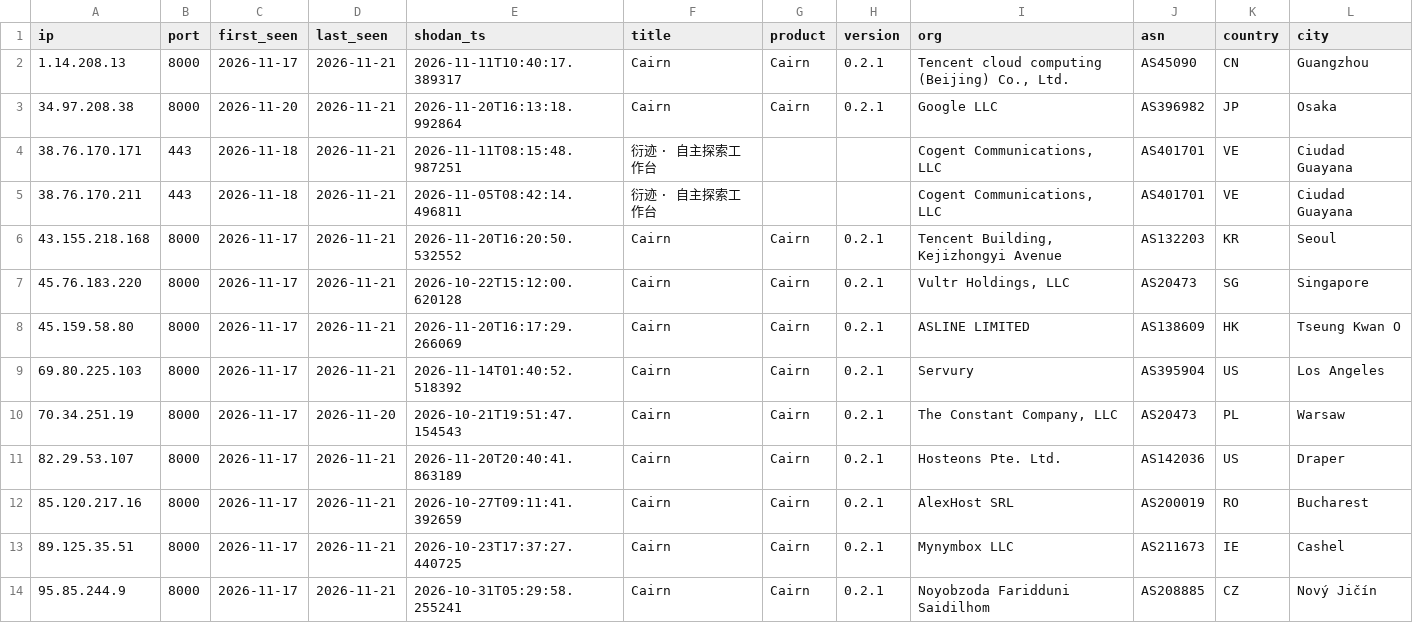
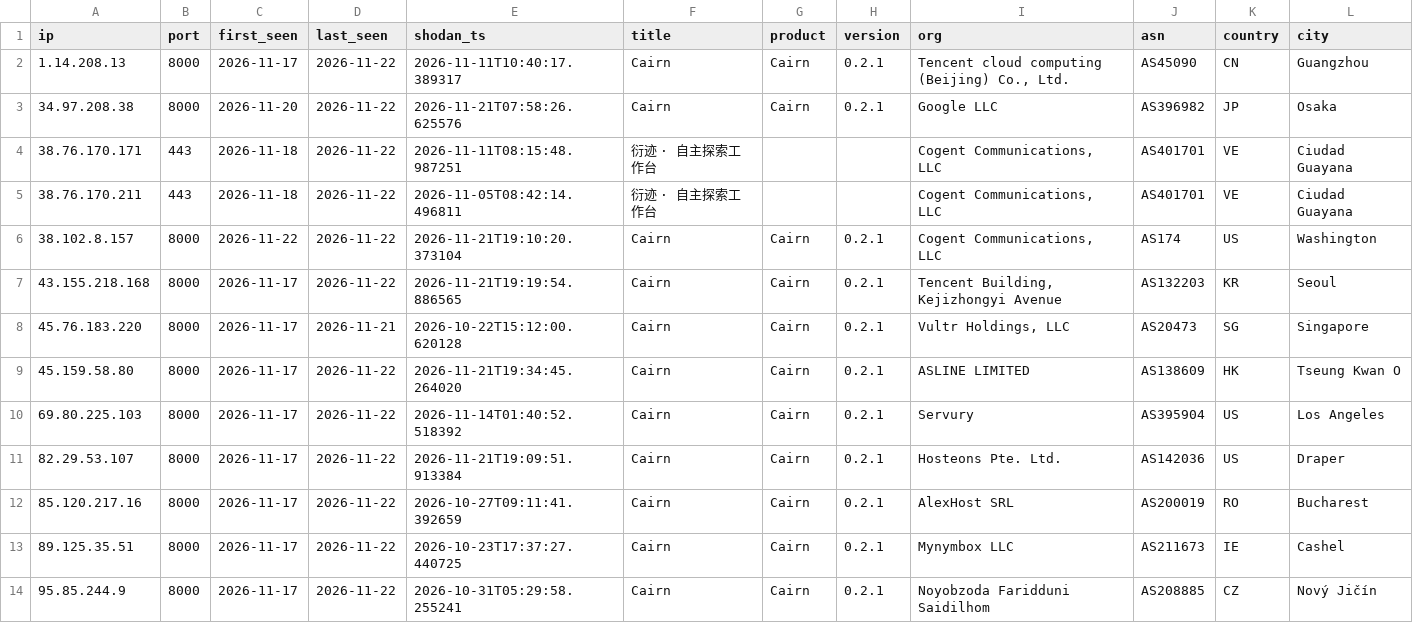
Before and after one commit to brunomarx/artex-and-friends, a CSV file: data/cairn.csv, drawn as a sheet; only a part is shown; removed rows and columns are numbered as before the commit, all else as after; rows hold the shown columns only; the diff covers the shown part only; the diff names each change by its address in the sheet, - before the commit and + after, or states it on an @@ line.

```diff
--- a/data/cairn.csv
+++ b/data/cairn.csv
-D2:D5 (last_seen): 2026-11-21
+D2:D5 (last_seen): 2026-11-22
-E3 (shodan_ts): 2026-11-20T16:13:18.992864
+E3 (shodan_ts): 2026-11-21T07:58:26.625576
+row 6: 38.102.8.157 | 8000 | 2026-11-22 | 2026-11-22 | 2026-11-21T19:10:20.373104 | Cairn | Cairn | 0.2.1 | Cogent Communications, LLC | AS174 | US | Washington
-D7 (last_seen): 2026-11-21
+D7 (last_seen): 2026-11-22
-E7 (shodan_ts): 2026-11-20T16:20:50.532552
+E7 (shodan_ts): 2026-11-21T19:19:54.886565
-D9:D10 (last_seen): 2026-11-21
+D9:D10 (last_seen): 2026-11-22
-E9 (shodan_ts): 2026-11-20T16:17:29.266069
+E9 (shodan_ts): 2026-11-21T19:34:45.264020
-row 10: 70.34.251.19 | 8000 | 2026-11-17 | 2026-11-20 | 2026-10-21T19:51:47.154543 | Cairn | Cairn | 0.2.1 | The Constant Company, LLC | AS20473 | PL | Warsaw
-D11:D14 (last_seen): 2026-11-21
+D11:D14 (last_seen): 2026-11-22
-E11 (shodan_ts): 2026-11-20T20:40:41.863189
+E11 (shodan_ts): 2026-11-21T19:09:51.913384
```
Also changed, not shown: 27 edited cells elsewhere in this file, data/cyberstrikeai.csv, data/history.csv, 11 other files.
